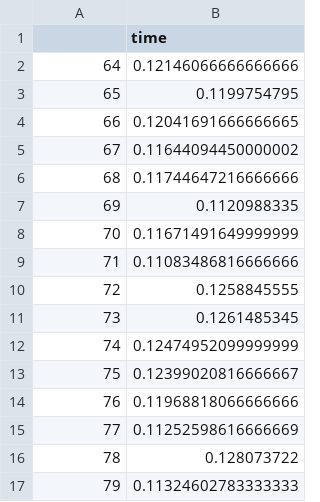
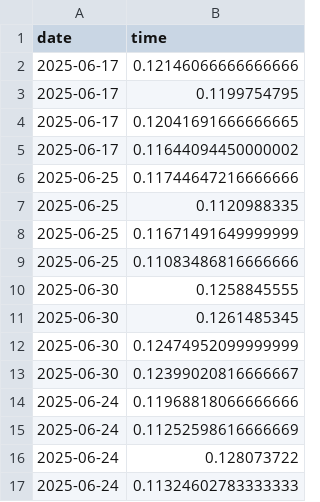
Before and after one commit to lucbv/lucbv.github.io, a CSV file: kokkos_kernels_benchmarks/KokkosBlas3_GEMM_m_1000_n_1000_k_1000_manual_time.csv, drawn as a sheet.

Commit message:
Reformat columns and dates
Signed-off-by: Luc Berger-Vergiat <lberge@sandia.gov>

```diff
--- a/kokkos_kernels_benchmarks/KokkosBlas3_GEMM_m_1000_n_1000_k_1000_manual_time.csv
+++ b/kokkos_kernels_benchmarks/KokkosBlas3_GEMM_m_1000_n_1000_k_1000_manual_time.csv
@@ -1,17 +1,17 @@
-,time
-64,0.12146066666666666
-65,0.1199754795
-66,0.12041691666666665
-67,0.11644094450000002
-68,0.11744647216666666
-69,0.1120988335
-70,0.11671491649999999
-71,0.11083486816666666
-72,0.1258845555
-73,0.1261485345
-74,0.12474952099999999
-75,0.12399020816666667
-76,0.11968818066666666
-77,0.11252598616666669
-78,0.128073722
-79,0.11324602783333333
+date,time
+2025-06-17,0.12146066666666666
+2025-06-17,0.1199754795
+2025-06-17,0.12041691666666665
+2025-06-17,0.11644094450000002
+2025-06-25,0.11744647216666666
+2025-06-25,0.1120988335
+2025-06-25,0.11671491649999999
+2025-06-25,0.11083486816666666
+2025-06-30,0.1258845555
+2025-06-30,0.1261485345
+2025-06-30,0.12474952099999999
+2025-06-30,0.12399020816666667
+2025-06-24,0.11968818066666666
+2025-06-24,0.11252598616666669
+2025-06-24,0.128073722
+2025-06-24,0.11324602783333333
```
Also changed, not shown: 49 other files.
